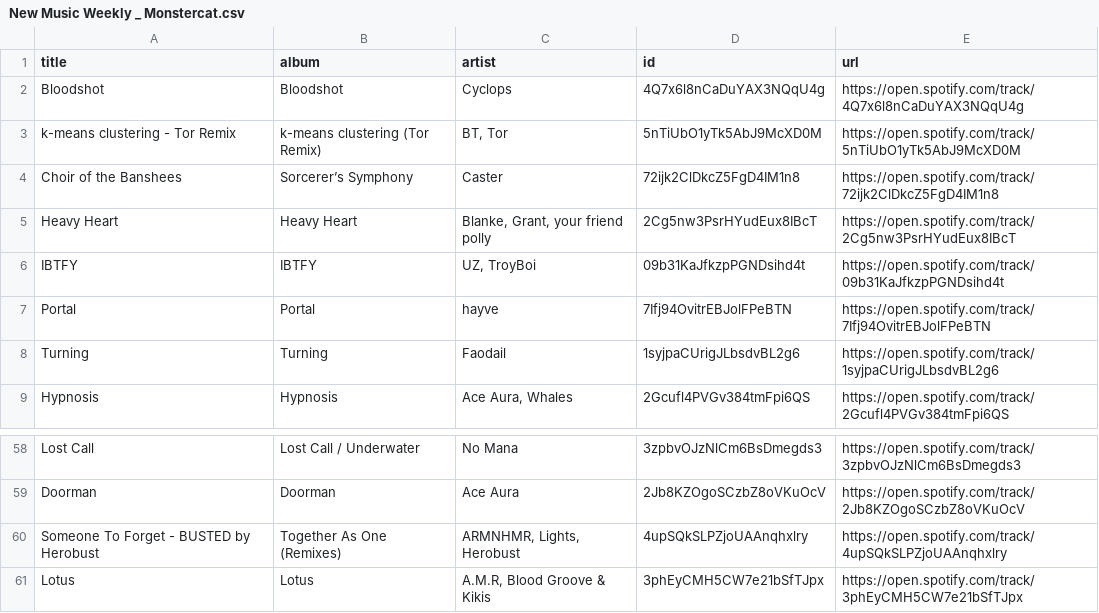
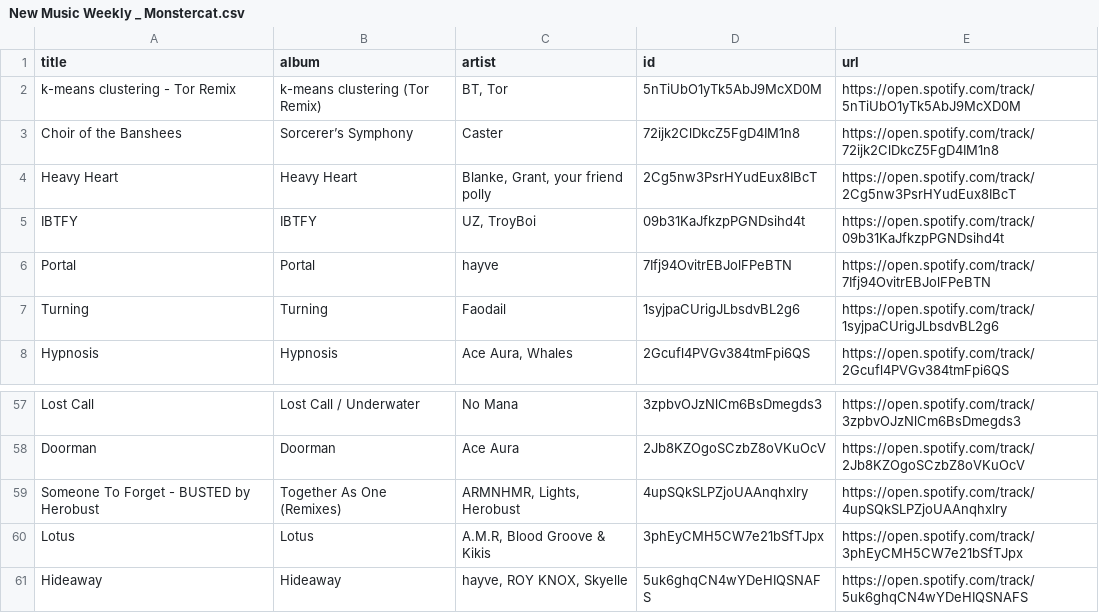
Before and after one commit to unex/dews_beats, a CSV file: playlists/New Music Weekly _ Monstercat.csv, drawn as a sheet; only a part is shown, gaps mark what is left out.

```diff
--- a/playlists/New Music Weekly _ Monstercat.csv
+++ b/playlists/New Music Weekly _ Monstercat.csv
@@ -1,3 +1,2 @@
 title,album,artist,id,url
-Bloodshot,Bloodshot,Cyclops,4Q7x6l8nCaDuYAX3NQqU4g,https://open.spotify.com/track/4Q7x6l8nCaDuYAX3NQqU4g
 k-means clustering - Tor Remix,k-means clustering (Tor Remix),"BT, Tor",5nTiUbO1yTk5AbJ9McXD0M,https://open.spotify.com/track/5nTiUbO1yTk5AbJ9McXD0M
@@ -61 +60,2 @@ Someone To Forget - BUSTED by Herobust,Together As One (Remixes),"ARMNHMR, Light
 Lotus,Lotus,"A.M.R, Blood Groove & Kikis",3phEyCMH5CW7e21bSfTJpx,https://open.spotify.com/track/3phEyCMH5CW7e21bSfTJpx
+Hideaway,Hideaway,"hayve, ROY KNOX, Skyelle",5uk6ghqCN4wYDeHIQSNAFS,https://open.spotify.com/track/5uk6ghqCN4wYDeHIQSNAFS
```
Also changed, not shown: Saved Songs.csv, playlists/Chill Tracks.csv, 4 other files.
